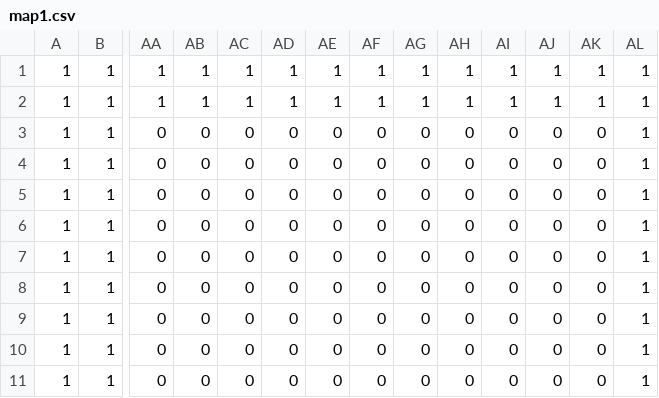
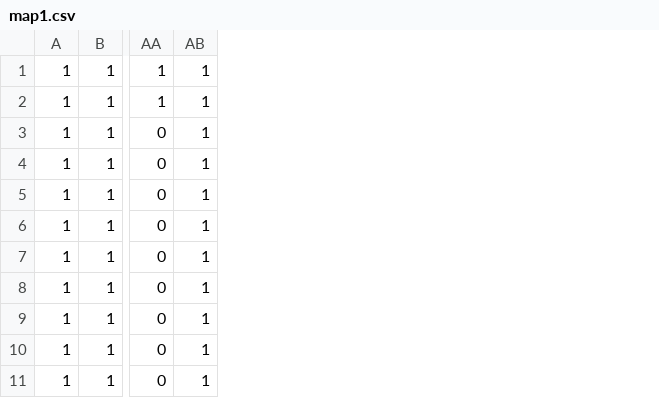
Before and after one commit to maelcr/Projet_jeu_M1, a CSV file: map1.csv, drawn as a sheet; only a part is shown, gaps mark what is left out; the diff names each change by its address in the sheet, - before the commit and + after, or states it on an @@ line.

```diff
--- a/map1.csv
+++ b/map1.csv
-column AB, rows 1-11: 1 | 1 | 0 | 0 | 0 | 0 | 0 | 0 | 0 | 0 | 0
-column AC, rows 1-11: 1 | 1 | 0 | 0 | 0 | 0 | 0 | 0 | 0 | 0 | 0
-column AD, rows 1-11: 1 | 1 | 0 | 0 | 0 | 0 | 0 | 0 | 0 | 0 | 0
-column AE, rows 1-11: 1 | 1 | 0 | 0 | 0 | 0 | 0 | 0 | 0 | 0 | 0
-column AF, rows 1-11: 1 | 1 | 0 | 0 | 0 | 0 | 0 | 0 | 0 | 0 | 0
-column AG, rows 1-11: 1 | 1 | 0 | 0 | 0 | 0 | 0 | 0 | 0 | 0 | 0
-column AH, rows 1-11: 1 | 1 | 0 | 0 | 0 | 0 | 0 | 0 | 0 | 0 | 0
-column AI, rows 1-11: 1 | 1 | 0 | 0 | 0 | 0 | 0 | 0 | 0 | 0 | 0
-column AJ, rows 1-11: 1 | 1 | 0 | 0 | 0 | 0 | 0 | 0 | 0 | 0 | 0
-column AK, rows 1-11: 1 | 1 | 0 | 0 | 0 | 0 | 0 | 0 | 0 | 0 | 0
```
Also changed, not shown: 1 other file.
